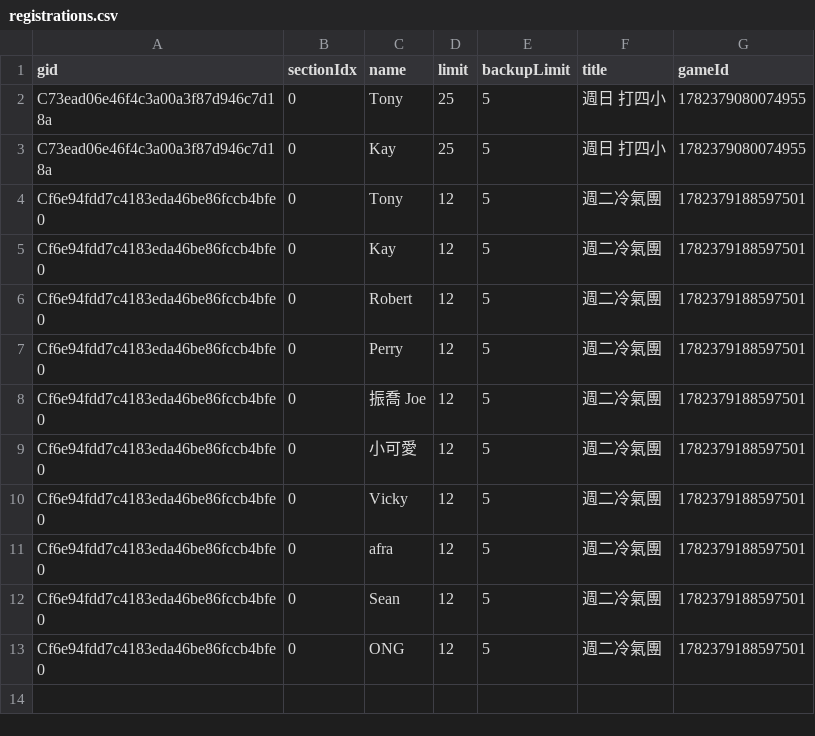
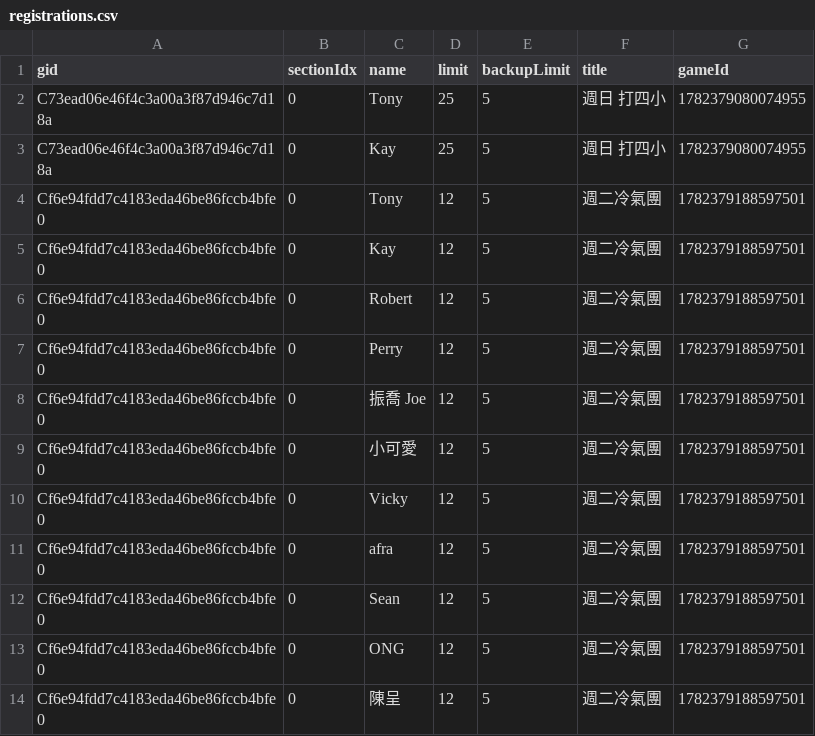
Before and after one commit to BSTony/TonysBadmintonGroup, a CSV file: data/registrations.csv, drawn as a sheet.

Commit message:
Update current list snapshot: 週二冷氣團

```diff
--- a/data/registrations.csv
+++ b/data/registrations.csv
@@ -13 +13,2 @@ Cf6e94fdd7c4183eda46be86fccb4bfe0,0,Sean,12,5,週二冷氣團,1782379188597501
 Cf6e94fdd7c4183eda46be86fccb4bfe0,0,ONG,12,5,週二冷氣團,1782379188597501
+Cf6e94fdd7c4183eda46be86fccb4bfe0,0,陳呈,12,5,週二冷氣團,1782379188597501
```
